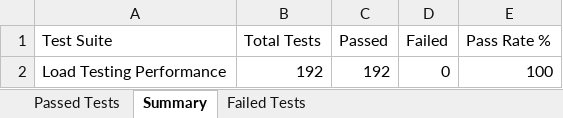
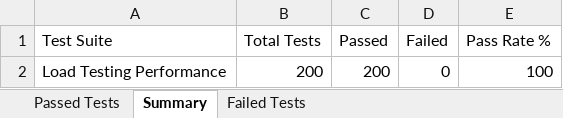
Before and after one commit to sonu15442/SecureChat, an Excel workbook: Test Cases/Load_Test_Report.xlsx, sheet Summary, drawn as a sheet; values as stored, in another font and other column widths than the file's, no borders; the diff names each change by its address in the sheet, - before the commit and + after, or states it on an @@ line.

```diff
--- a/Test Cases/Load_Test_Report.xlsx (sheet Summary)
+++ b/Test Cases/Load_Test_Report.xlsx (sheet Summary)
-B2 (Total Tests): 192
+B2 (Total Tests): 200
-C2 (Passed): 192
+C2 (Passed): 200
```
Also changed, not shown: sheet Passed Tests, Test Cases/Appium_Test_Report.xlsx, Test Cases/Deployment_Status_Report.xlsx, 21 other files.
